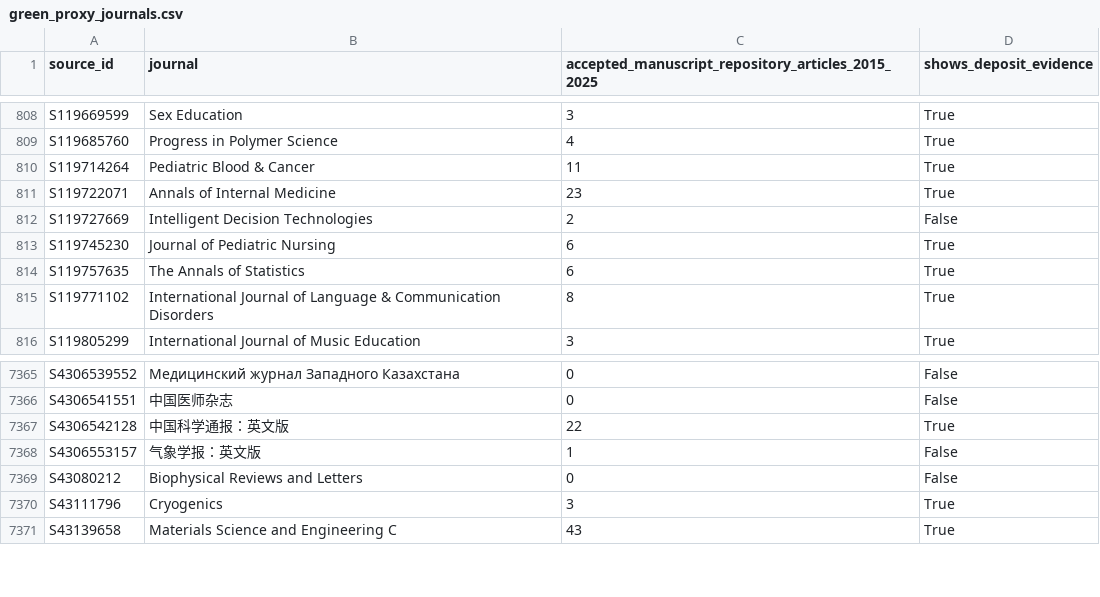
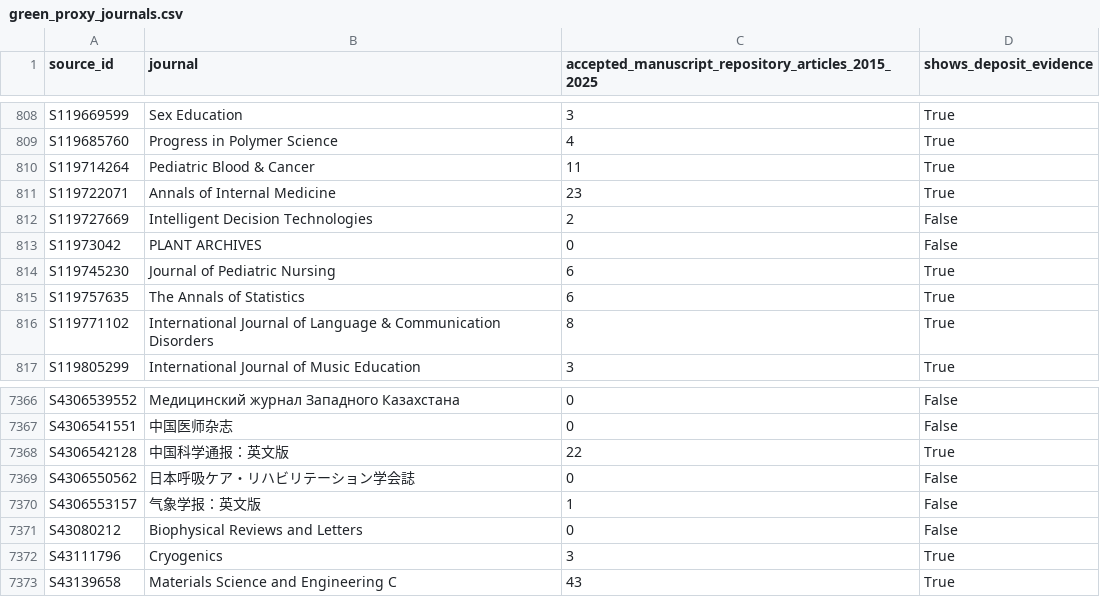
Before and after one commit to HB-Papa/ct-oa-observatory, a CSV file: data/derived/crosschecks/green_proxy_journals.csv, drawn as a sheet; only a part is shown, gaps mark what is left out.

```diff
--- a/data/derived/crosschecks/green_proxy_journals.csv
+++ b/data/derived/crosschecks/green_proxy_journals.csv
@@ -812,2 +812,3 @@ S119722071,Annals of Internal Medicine,23,True
 S119727669,Intelligent Decision Technologies,2,False
+S11973042,PLANT ARCHIVES,0,False
 S119745230,Journal of Pediatric Nursing,6,True
@@ -7367,2 +7368,3 @@ S4306541551,中国医师杂志,0,False
 S4306542128,中国科学通报：英文版,22,True
+S4306550562,日本呼吸ケア・リハビリテーション学会誌,0,False
 S4306553157,气象学报：英文版,1,False
```
Also changed, not shown: data/derived/metrics/fields_2015_2025.csv, data/derived/metrics/free_to_read_by_year.csv, 25 other files.
